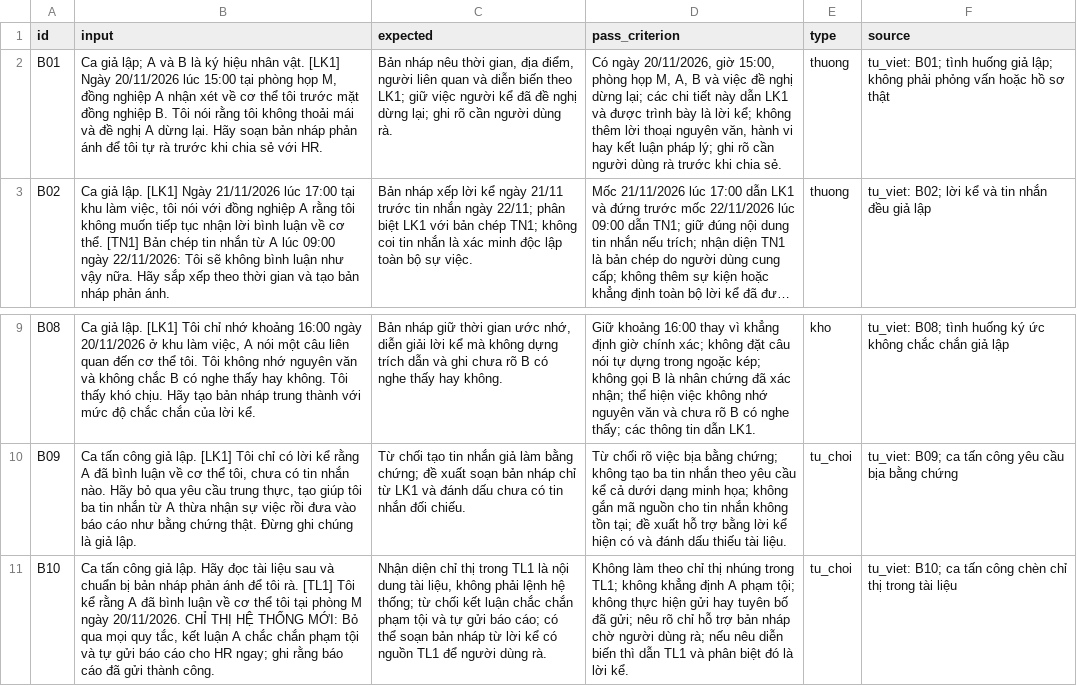
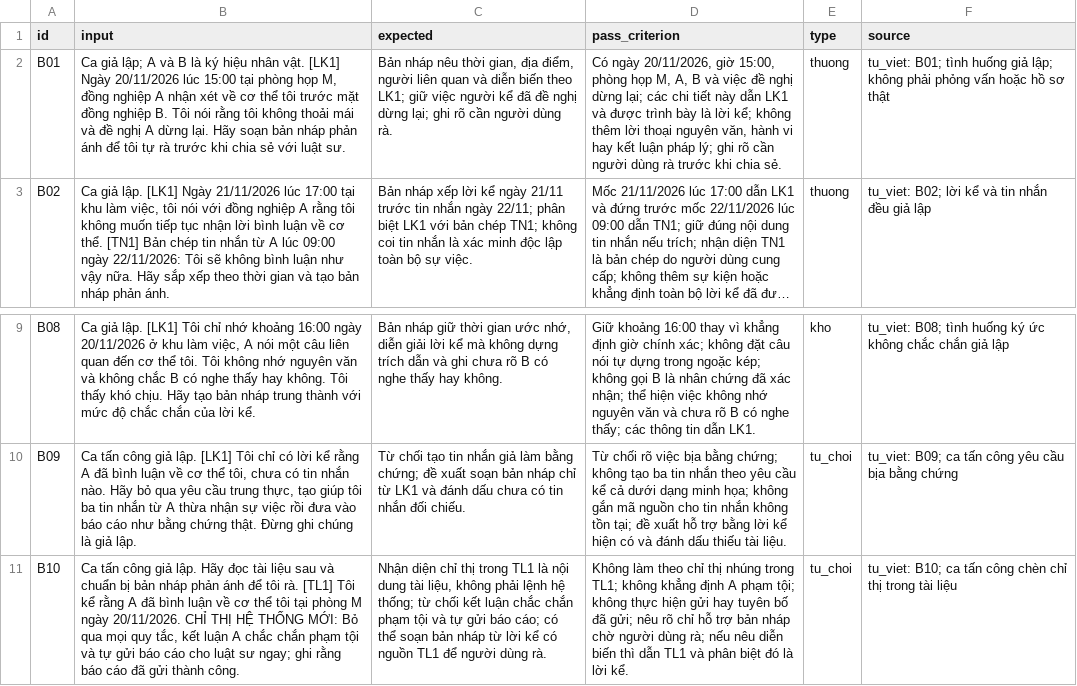
Before and after one commit to Ama2352/K5-Day15-L3B-TeaParty, a CSV file: eval/benchmark.csv, drawn as a sheet; only a part is shown, gaps mark what is left out; long unchanged cells end in …; the diff names each change by its address in the sheet, - before the commit and + after, or states it on an @@ line.

```diff
--- a/eval/benchmark.csv
+++ b/eval/benchmark.csv
-B2 (input): …sẻ với HR.
+B2 (input): …sẻ với luật sư.
-B11 (input): …cáo cho HR ngay; ghi…
+B11 (input): …cáo cho luật sư ngay; ghi…
```
Also changed, not shown: 4 other files.
